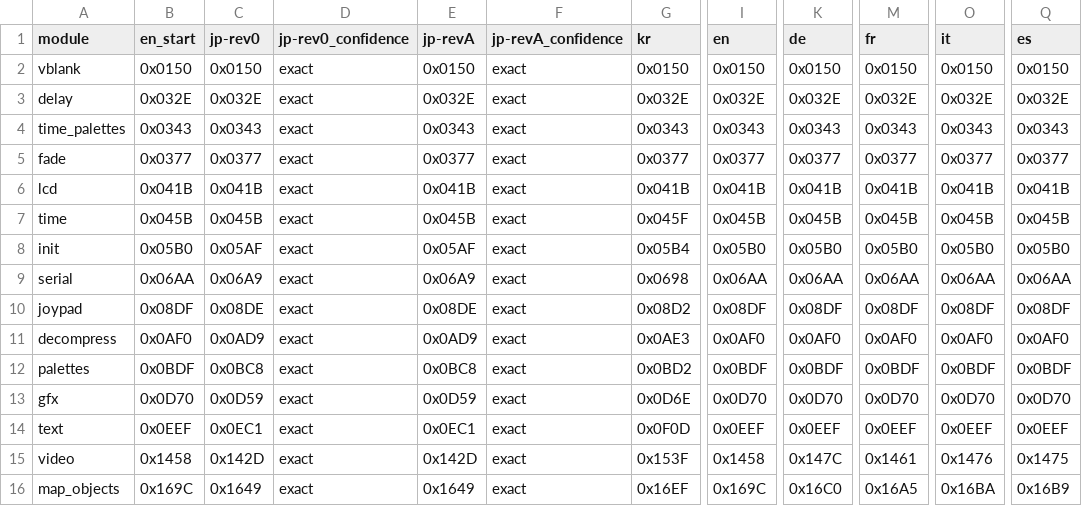
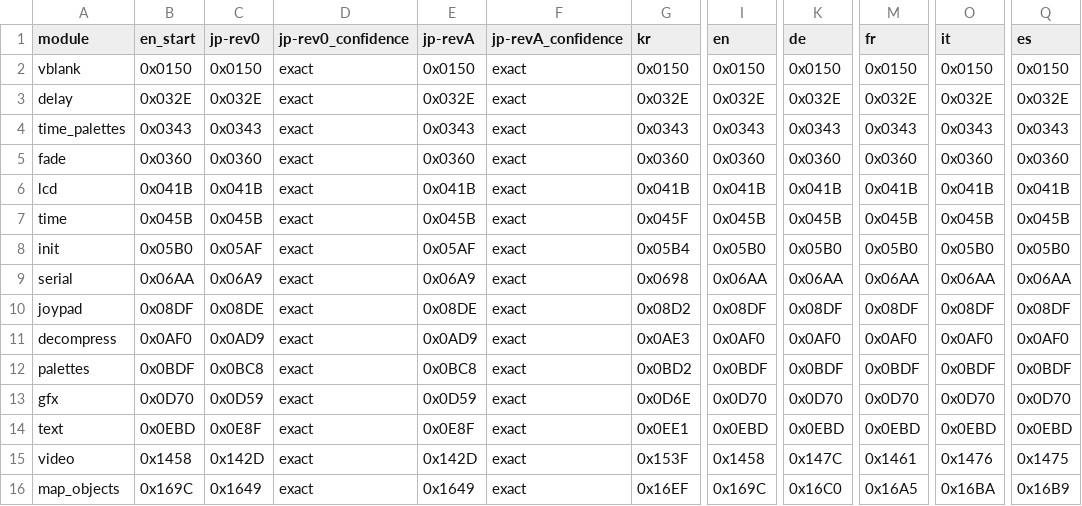
Before and after one commit to SakuraiTsubaki/PocketMonsters-Kin-Disassembly, a CSV file: analysis/bank00/module_map.csv, drawn as a sheet; only a part is shown, gaps mark what is left out; the diff names each change by its address in the sheet, - before the commit and + after, or states it on an @@ line.

Commit message:
Regenerate corrected Bank 00 cross-release module map

```diff
--- a/analysis/bank00/module_map.csv
+++ b/analysis/bank00/module_map.csv
-B5 (en_start): 0x0377
+B5 (en_start): 0x0360
-C5 (jp-rev0): 0x0377
+C5 (jp-rev0): 0x0360
-E5 (jp-revA): 0x0377
+E5 (jp-revA): 0x0360
-G5 (kr): 0x0377
+G5 (kr): 0x0360
-I5 (en): 0x0377
+I5 (en): 0x0360
-K5 (de): 0x0377
+K5 (de): 0x0360
-M5 (fr): 0x0377
+M5 (fr): 0x0360
-O5 (it): 0x0377
+O5 (it): 0x0360
-Q5 (es): 0x0377
+Q5 (es): 0x0360
-B14 (en_start): 0x0EEF
+B14 (en_start): 0x0EBD
-C14 (jp-rev0): 0x0EC1
+C14 (jp-rev0): 0x0E8F
-E14 (jp-revA): 0x0EC1
+E14 (jp-revA): 0x0E8F
-G14 (kr): 0x0F0D
+G14 (kr): 0x0EE1
-I14 (en): 0x0EEF
+I14 (en): 0x0EBD
-K14 (de): 0x0EEF
+K14 (de): 0x0EBD
-M14 (fr): 0x0EEF
+M14 (fr): 0x0EBD
-O14 (it): 0x0EEF
+O14 (it): 0x0EBD
-Q14 (es): 0x0EEF
+Q14 (es): 0x0EBD
```
